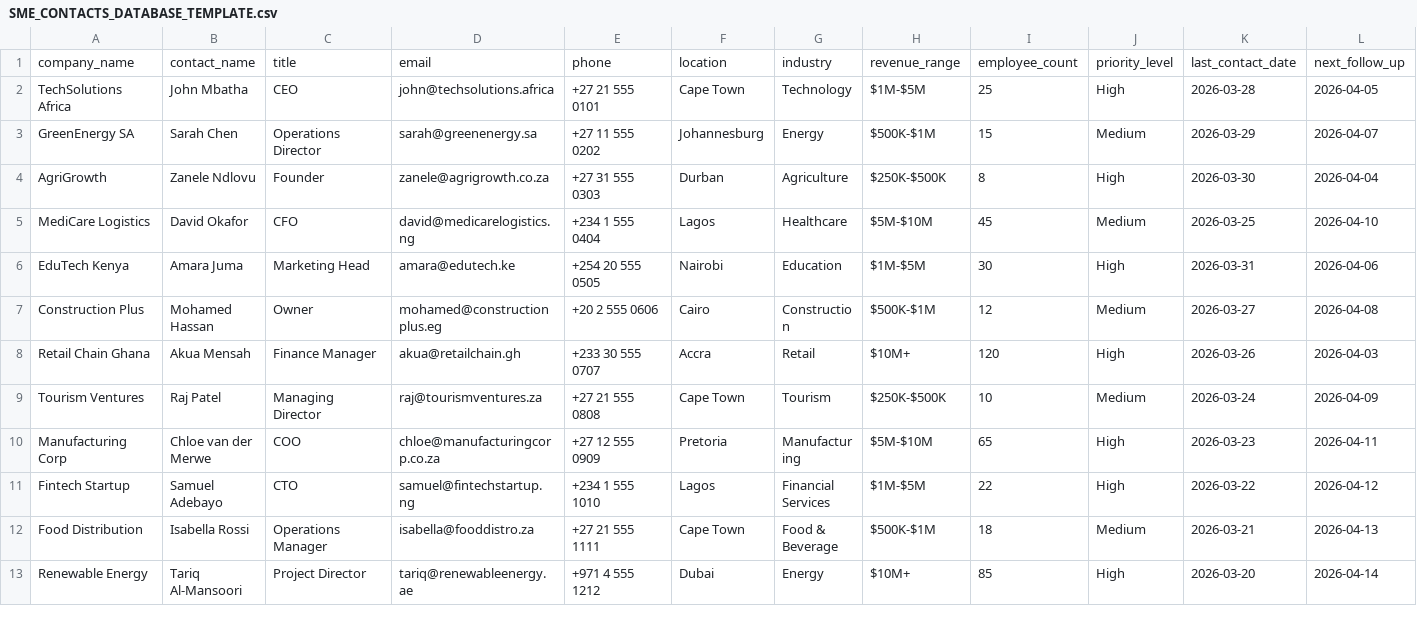
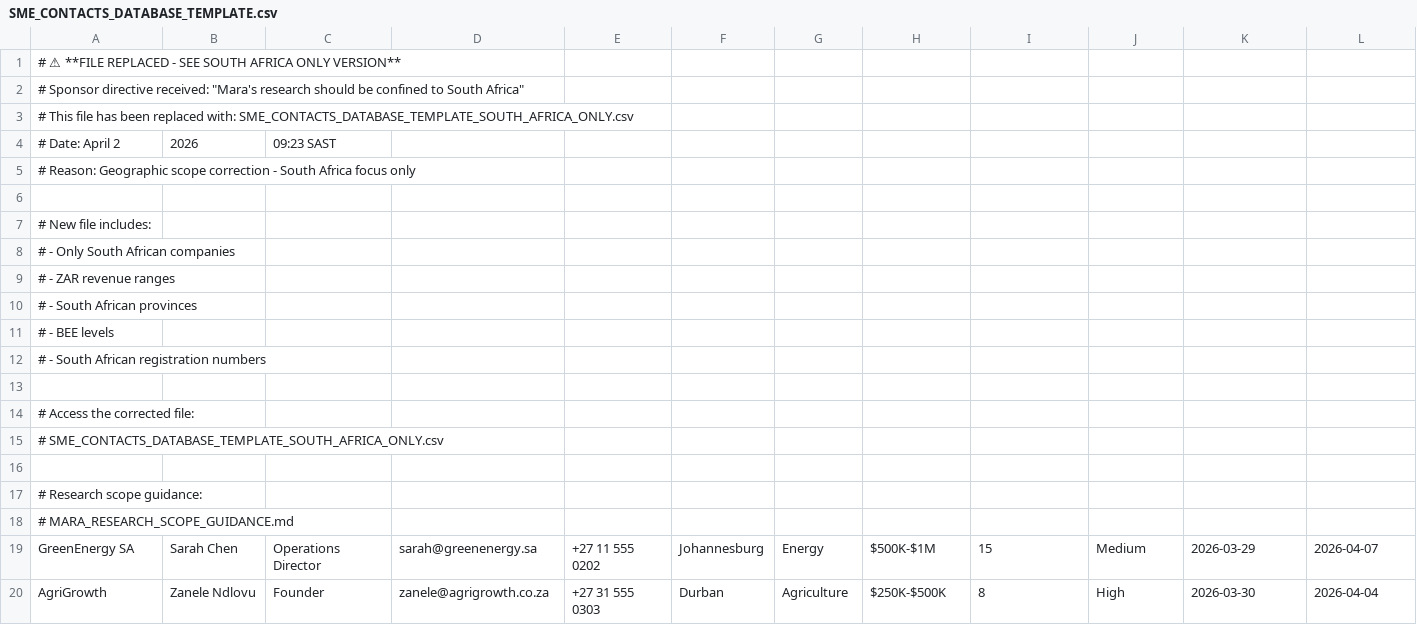
Before and after one commit to kamva-Jack-hub1/Bot-MVP, a CSV file: team-outputs/mara/2026-04-01/SME_CONTACTS_DATABASE_TEMPLATE.csv, drawn as a sheet; only a part is shown; the shorter side is filled out with more unchanged rows; addresses are those after the commit; rows hold the shown columns only; the diff names each change by its address in the sheet, - before the commit and + after, or states it on an @@ line.

Commit message:
Correct Mara research scope to South Africa only per sponsor directive: Created South Africa-only SME database, research guidance, and scope compliance documentation

```diff
--- a/team-outputs/mara/2026-04-01/SME_CONTACTS_DATABASE_TEMPLATE.csv
+++ b/team-outputs/mara/2026-04-01/SME_CONTACTS_DATABASE_TEMPLATE.csv
+row 1: # ⚠ **FILE REPLACED - SEE SOUTH AFRICA ONLY VERSION**
+row 2: # Sponsor directive received: "Mara's research should be confined to South Africa"
+row 3: # This file has been replaced with: SME_CONTACTS_DATABASE_TEMPLATE_SOUTH_AFRICA_ONLY.csv
+row 4: # Date: April 2 | 2026 | 09:23 SAST
+row 5: # Reason: Geographic scope correction - South Africa focus only
-row 6: company_name | contact_name | title | email | phone | location | industry | revenue_range | employee_count | priority_level | last_contact_date | next_follow_up
+row 6: (empty)
+row 7: # New file includes:
+row 8: # - Only South African companies
+row 9: # - ZAR revenue ranges
+row 10: # - South African provinces
+row 11: # - BEE levels
+row 12: # - South African registration numbers
-row 13: TechSolutions Africa | John Mbatha | CEO | john@techsolutions.africa | +27 21 555 0101 | Cape Town | Technology | $1M-$5M | 25 | High | 2026-03-28 | 2026-04-05
+row 13: (empty)
+row 14: # Access the corrected file:
+row 15: # SME_CONTACTS_DATABASE_TEMPLATE_SOUTH_AFRICA_ONLY.csv
+row 16: (empty)
+row 17: # Research scope guidance:
+row 18: # MARA_RESEARCH_SCOPE_GUIDANCE.md
```
Also changed, not shown: 2 other files.
